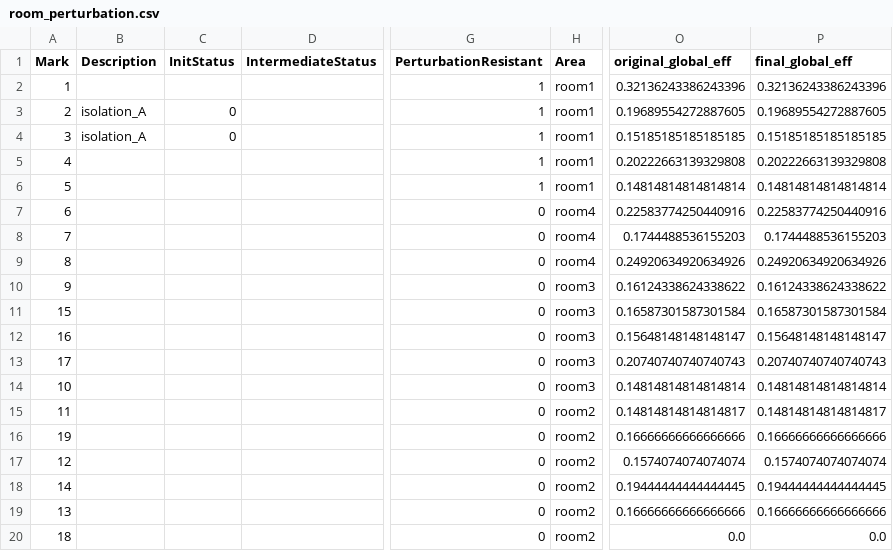
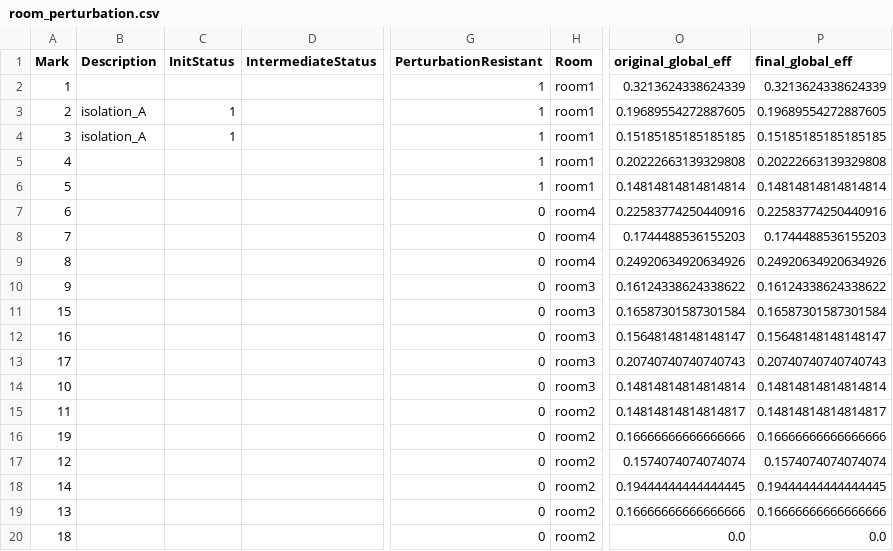
Before and after one commit to auroramaurizio/GRAPE, a CSV file: examples/Room_damage/output_files/room_perturbation.csv, drawn as a sheet; only a part is shown, gaps mark what is left out; the diff names each change by its address in the sheet, - before the commit and + after, or states it on an @@ line.

```diff
--- a/examples/Room_damage/output_files/room_perturbation.csv
+++ b/examples/Room_damage/output_files/room_perturbation.csv
-H1: Area
+H1: Room
-O2 (original_global_eff): 0.32136243386243396
+O2 (original_global_eff): 0.3213624338624339
-P2 (final_global_eff): 0.32136243386243396
+P2 (final_global_eff): 0.3213624338624339
-C3:C4 (InitStatus): 0
+C3:C4 (InitStatus): 1
```
Also changed, not shown: examples/Component_damage/input_file/TOY_graph.csv, examples/Component_damage/output_files/check_import_nodes.csv, 7 other files.
